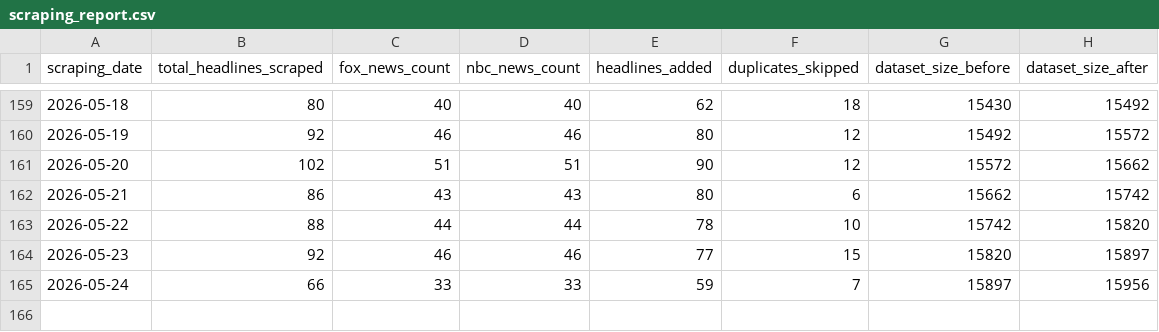
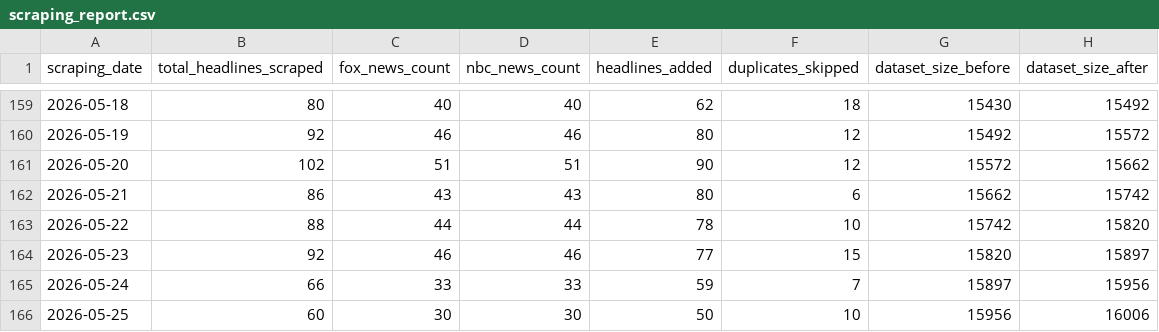
Before and after one commit to maya2816/fox-nbc-news-daily-headline-scraper, a CSV file: data/scraping_report.csv, drawn as a sheet; only a part is shown, gaps mark what is left out; the diff names each change by its address in the sheet, - before the commit and + after, or states it on an @@ line.

```diff
--- a/data/scraping_report.csv
+++ b/data/scraping_report.csv
+row 166: 2026-05-25 | 60 | 30 | 30 | 50 | 10 | 15956 | 16006
```
Also changed, not shown: 1 other file.
